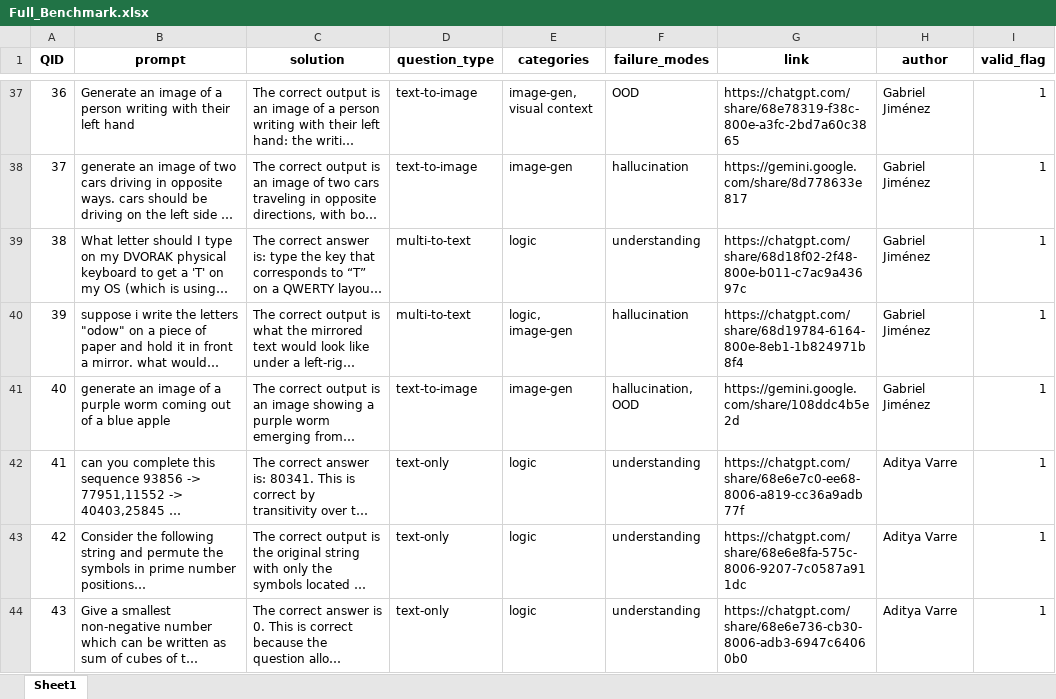
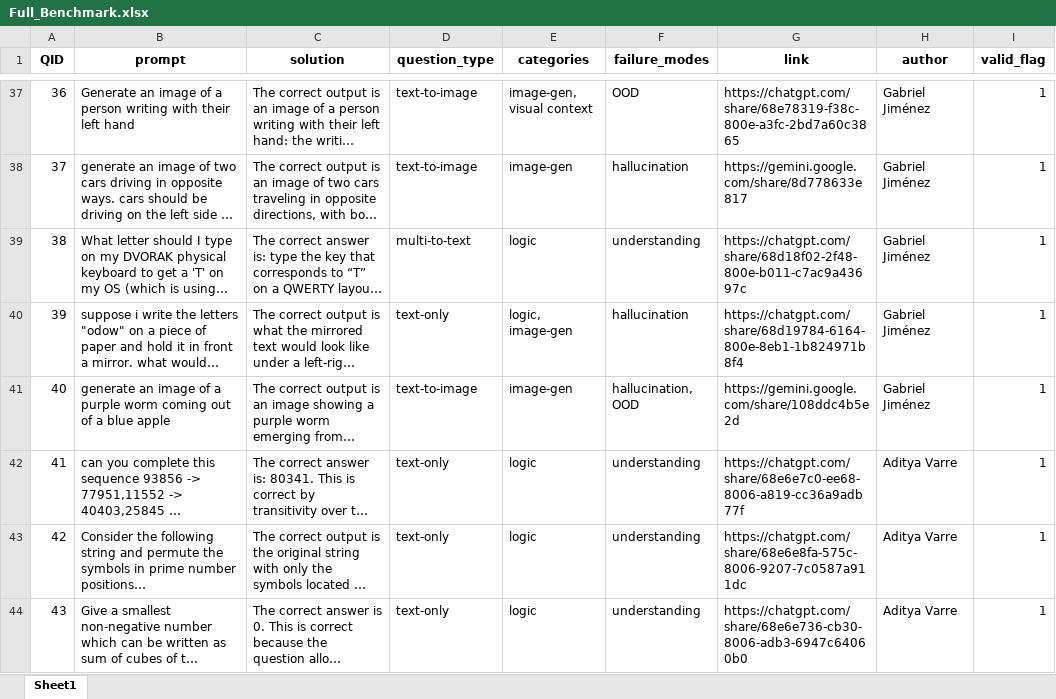
Before and after one commit to matteosantelmo/reasoning-blind-spots, an Excel workbook: data/Full_Benchmark.xlsx, sheet Sheet1, drawn as a sheet; only a part is shown, gaps mark what is left out; long unchanged cells end in …; values as stored, in another font and other column widths than the file's, no borders; charts and pictures and table styles not drawn; the diff names each change by its address in the sheet, - before the commit and + after, or states it on an @@ line.

Commit message:
Adding latest results, updated pricing list and README

```diff
--- a/data/Full_Benchmark.xlsx (sheet Sheet1)
+++ b/data/Full_Benchmark.xlsx (sheet Sheet1)
-D40 (question_type): multi-to-text
+D40 (question_type): text-only
```
Also changed, not shown: 46 other files.
